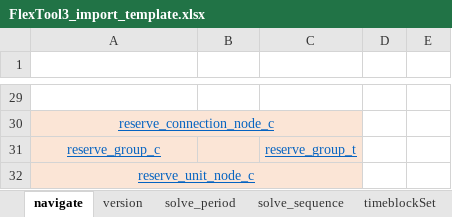
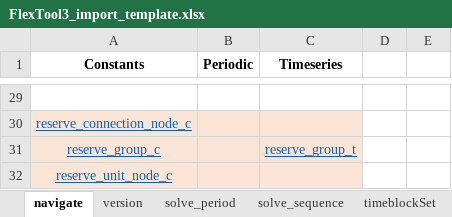
Before and after one commit to irena-flextool/flextool, an Excel workbook: FlexTool3_import_template.xlsx, sheet navigate, drawn as a sheet; only a part is shown, gaps mark what is left out; values as stored, in another font and other column widths than the file's, no borders; removed rows and columns are numbered as before the commit, all else as after; the diff covers the shown part only; the diff names each change by its address in the sheet, - before the commit and + after, or states it on an @@ line.

```diff
--- a/FlexTool3_import_template.xlsx (sheet navigate)
+++ b/FlexTool3_import_template.xlsx (sheet navigate)
-row 1: (empty)
+row 1: Constants | Periodic | Timeseries
-A30:C30 merged
-A32:C32 merged
```
Also changed, not shown: merged cells elsewhere in this sheet, sheet reserve_group_c, sheet reserve_unit_node_c, sheet group_node, sheet group_c, 5 other files.
